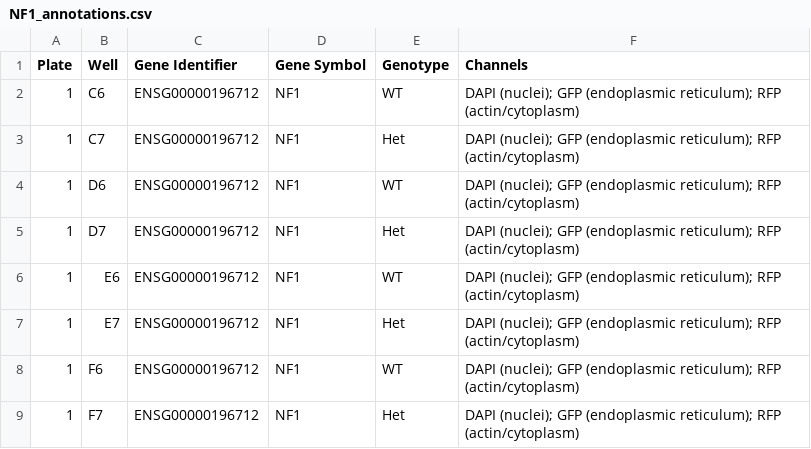
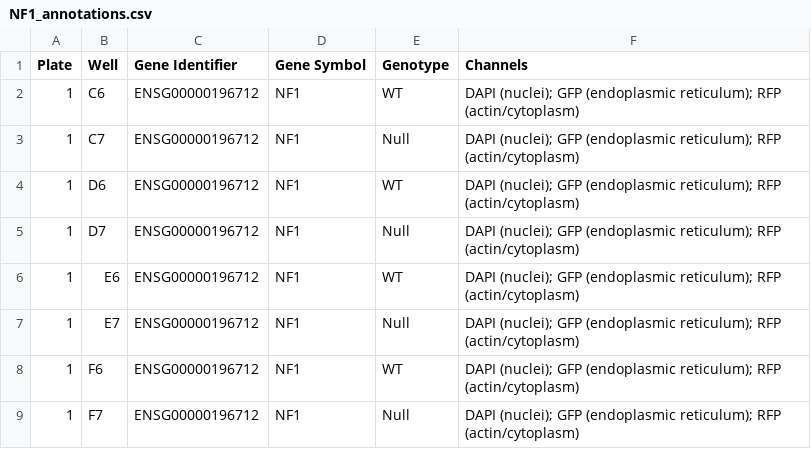
Before and after one commit to WayScience/Benchmarking_NF1_data, a CSV file: 3_extracting_features/metadata/NF1_annotations.csv, drawn as a sheet.

Commit message:
correct metadata to rerun dp module

```diff
--- a/3_extracting_features/metadata/NF1_annotations.csv
+++ b/3_extracting_features/metadata/NF1_annotations.csv
@@ -2,8 +2,8 @@ Plate,Well,Gene Identifier,Gene Symbol,Genotype,Channels
 1,C6,ENSG00000196712,NF1,WT,DAPI (nuclei); GFP (endoplasmic reticulum); RFP (actin/cytoplasm)
-1,C7,ENSG00000196712,NF1,Het,DAPI (nuclei); GFP (endoplasmic reticulum); RFP (actin/cytoplasm)
+1,C7,ENSG00000196712,NF1,Null,DAPI (nuclei); GFP (endoplasmic reticulum); RFP (actin/cytoplasm)
 1,D6,ENSG00000196712,NF1,WT,DAPI (nuclei); GFP (endoplasmic reticulum); RFP (actin/cytoplasm)
-1,D7,ENSG00000196712,NF1,Het,DAPI (nuclei); GFP (endoplasmic reticulum); RFP (actin/cytoplasm)
+1,D7,ENSG00000196712,NF1,Null,DAPI (nuclei); GFP (endoplasmic reticulum); RFP (actin/cytoplasm)
 1,E6,ENSG00000196712,NF1,WT,DAPI (nuclei); GFP (endoplasmic reticulum); RFP (actin/cytoplasm)
-1,E7,ENSG00000196712,NF1,Het,DAPI (nuclei); GFP (endoplasmic reticulum); RFP (actin/cytoplasm)
+1,E7,ENSG00000196712,NF1,Null,DAPI (nuclei); GFP (endoplasmic reticulum); RFP (actin/cytoplasm)
 1,F6,ENSG00000196712,NF1,WT,DAPI (nuclei); GFP (endoplasmic reticulum); RFP (actin/cytoplasm)
-1,F7,ENSG00000196712,NF1,Het,DAPI (nuclei); GFP (endoplasmic reticulum); RFP (actin/cytoplasm)
+1,F7,ENSG00000196712,NF1,Null,DAPI (nuclei); GFP (endoplasmic reticulum); RFP (actin/cytoplasm)
```
